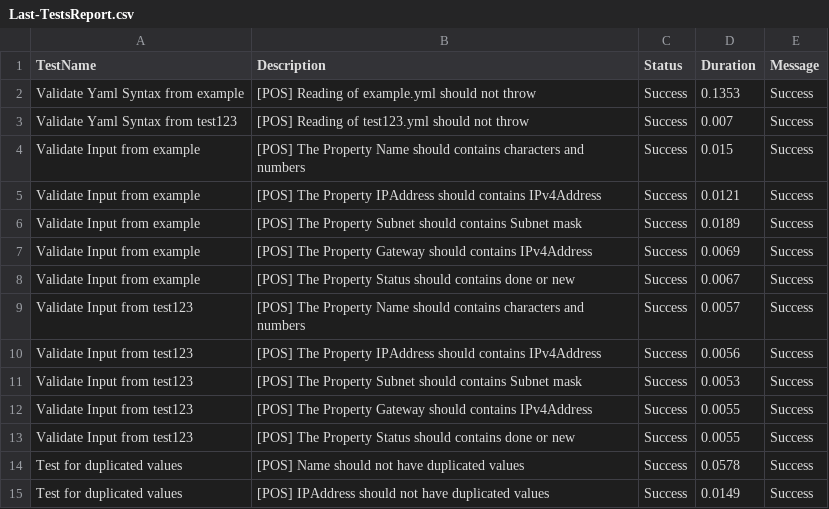
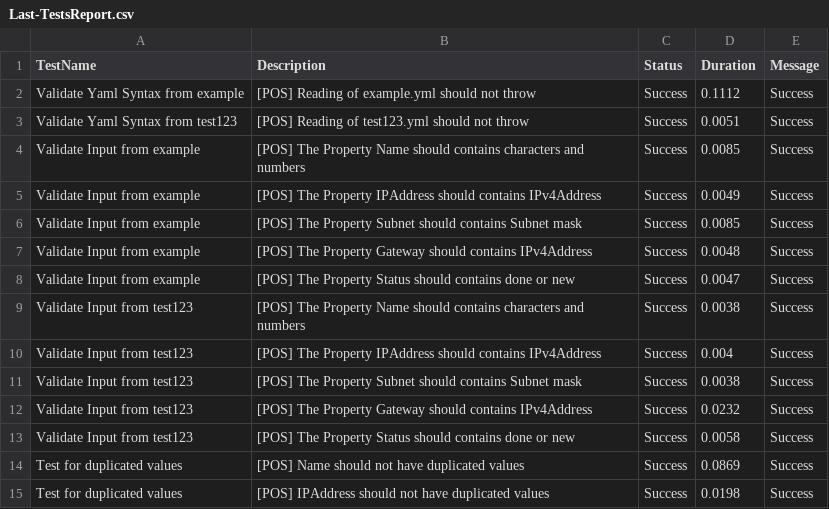
Before and after one commit to tinuwalther/actionstest, a CSV file: Reports/Last-TestsReport.csv, drawn as a sheet.

```diff
--- a/Reports/Last-TestsReport.csv
+++ b/Reports/Last-TestsReport.csv
@@ -1,15 +1,15 @@
 "TestName","Description","Status","Duration","Message"
-"Validate Yaml Syntax from example","[POS] Reading of example.yml should not throw","Success","0.1353","Success"
-"Validate Yaml Syntax from test123","[POS] Reading of test123.yml should not throw","Success","0.007","Success"
-"Validate Input from example","[POS] The Property Name should contains characters and numbers","Success","0.015","Success"
-"Validate Input from example","[POS] The Property IPAddress should contains IPv4Address","Success","0.0121","Success"
-"Validate Input from example","[POS] The Property Subnet should contains Subnet mask","Success","0.0189","Success"
-"Validate Input from example","[POS] The Property Gateway should contains IPv4Address","Success","0.0069","Success"
-"Validate Input from example","[POS] The Property Status should contains done or new","Success","0.0067","Success"
-"Validate Input from test123","[POS] The Property Name should contains characters and numbers","Success","0.0057","Success"
-"Validate Input from test123","[POS] The Property IPAddress should contains IPv4Address","Success","0.0056","Success"
-"Validate Input from test123","[POS] The Property Subnet should contains Subnet mask","Success","0.0053","Success"
-"Validate Input from test123","[POS] The Property Gateway should contains IPv4Address","Success","0.0055","Success"
-"Validate Input from test123","[POS] The Property Status should contains done or new","Success","0.0055","Success"
-"Test for duplicated values","[POS] Name should not have duplicated values","Success","0.0578","Success"
-"Test for duplicated values","[POS] IPAddress should not have duplicated values","Success","0.0149","Success"
+"Validate Yaml Syntax from example","[POS] Reading of example.yml should not throw","Success","0.1112","Success"
+"Validate Yaml Syntax from test123","[POS] Reading of test123.yml should not throw","Success","0.0051","Success"
+"Validate Input from example","[POS] The Property Name should contains characters and numbers","Success","0.0085","Success"
+"Validate Input from example","[POS] The Property IPAddress should contains IPv4Address","Success","0.0049","Success"
+"Validate Input from example","[POS] The Property Subnet should contains Subnet mask","Success","0.0085","Success"
+"Validate Input from example","[POS] The Property Gateway should contains IPv4Address","Success","0.0048","Success"
+"Validate Input from example","[POS] The Property Status should contains done or new","Success","0.0047","Success"
+"Validate Input from test123","[POS] The Property Name should contains characters and numbers","Success","0.0038","Success"
+"Validate Input from test123","[POS] The Property IPAddress should contains IPv4Address","Success","0.004","Success"
+"Validate Input from test123","[POS] The Property Subnet should contains Subnet mask","Success","0.0038","Success"
+"Validate Input from test123","[POS] The Property Gateway should contains IPv4Address","Success","0.0232","Success"
+"Validate Input from test123","[POS] The Property Status should contains done or new","Success","0.0058","Success"
+"Test for duplicated values","[POS] Name should not have duplicated values","Success","0.0869","Success"
+"Test for duplicated values","[POS] IPAddress should not have duplicated values","Success","0.0198","Success"
```
Also changed, not shown: 2 other files.
